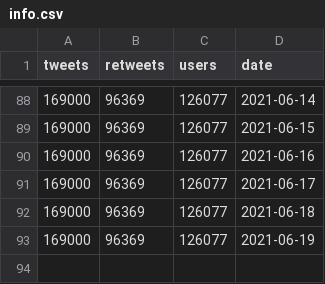
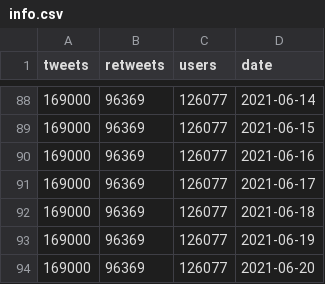
Before and after one commit to simmieyungie/TwittterScrapR, a CSV file: Analysis/info.csv, drawn as a sheet; only a part is shown, gaps mark what is left out; the diff names each change by its address in the sheet, - before the commit and + after, or states it on an @@ line.

```diff
--- a/Analysis/info.csv
+++ b/Analysis/info.csv
+row 94: 169000 | 96369 | 126077 | 2021-06-20
```
Also changed, not shown: Analysis/Reactions.csv, Analysis/Topwords.csv, 2 other files.
